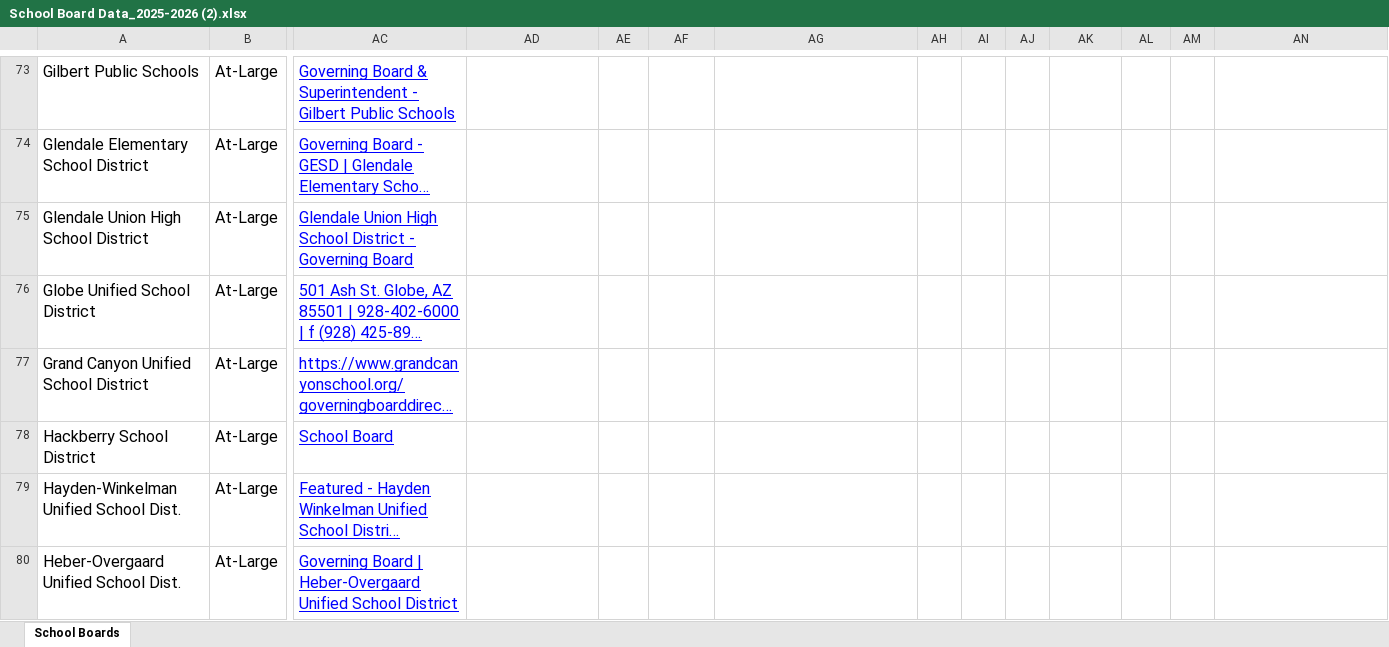
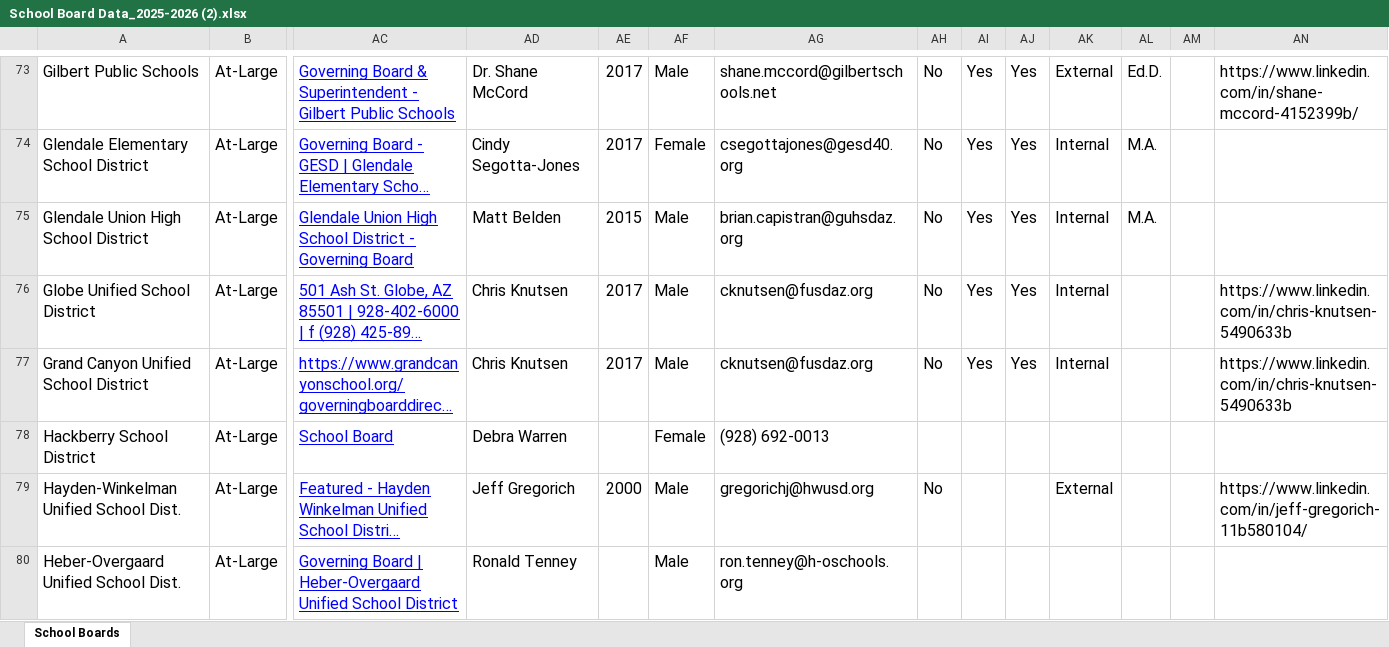
Before and after one commit to jmfreder123/az_supetintendents, an Excel workbook: School Board Data_2025-2026 (2).xlsx, sheet School Boards, drawn as a sheet; only a part is shown, gaps mark what is left out; long unchanged cells end in …; values as stored, in another font and other column widths than the file's, no borders; charts and pictures not drawn; the diff covers the shown part only; the diff names each change by its address in the sheet, - before the commit and + after, or states it on an @@ line.

```diff
--- a/School Board Data_2025-2026 (2).xlsx (sheet School Boards)
+++ b/School Board Data_2025-2026 (2).xlsx (sheet School Boards)
-AD73: (empty)
+AD73: Dr. Shane McCord
-AE73:AE74: (empty)
+AE73:AE74: 2017
-AF73: (empty)
+AF73: Male
-AG73: (empty)
+AG73: shane.mccord@gilbertschools.net
-AH73:AH77: (empty)
+AH73:AH77: No
-AI73:AI77: (empty)
+AI73:AI77: Yes
-AJ73:AJ77: (empty)
+AJ73:AJ77: Yes
-AK73: (empty)
+AK73: External
-AL73: (empty)
+AL73: Ed.D.
-AN73: (empty)
+AN73: https://www.linkedin.com/in/shane-mccord-4152399b/
-AD74: (empty)
+AD74: Cindy Segotta-Jones
-AF74: (empty)
+AF74: Female
-AG74: (empty)
+AG74: csegottajones@gesd40.org
-AK74:AK77: (empty)
+AK74:AK77: Internal
-AL74:AL75: (empty)
+AL74:AL75: M.A.
-AD75: (empty)
+AD75: Matt Belden
-AE75: (empty)
+AE75: 2015
-AF75:AF77: (empty)
+AF75:AF77: Male
-AG75: (empty)
+AG75: brian.capistran@guhsdaz.org
-AD76:AD77: (empty)
+AD76:AD77: Chris Knutsen
-AE76:AE77: (empty)
+AE76:AE77: 2017
-AG76:AG77: (empty)
+AG76:AG77: cknutsen@fusdaz.org
-AN76:AN77: (empty)
+AN76:AN77: https://www.linkedin.com/in/chris-knutsen-5490633b
-AD78: (empty)
+AD78: Debra Warren
-AF78: (empty)
+AF78: Female
-AG78: (empty)
+AG78: (928) 692-0013
-AD79: (empty)
+AD79: Jeff Gregorich
-AE79: (empty)
+AE79: 2000
-AF79:AF80: (empty)
+AF79:AF80: Male
-AG79: (empty)
+AG79: gregorichj@hwusd.org
-AH79: (empty)
+AH79: No
-AK79: (empty)
+AK79: External
-AN79: (empty)
+AN79: https://www.linkedin.com/in/jeff-gregorich-11b580104/
-AD80: (empty)
+AD80: Ronald Tenney
-AG80: (empty)
+AG80: ron.tenney@h-oschools.org
```
Also changed, not shown: 895 edited cells elsewhere in this sheet, charts or pictures.
